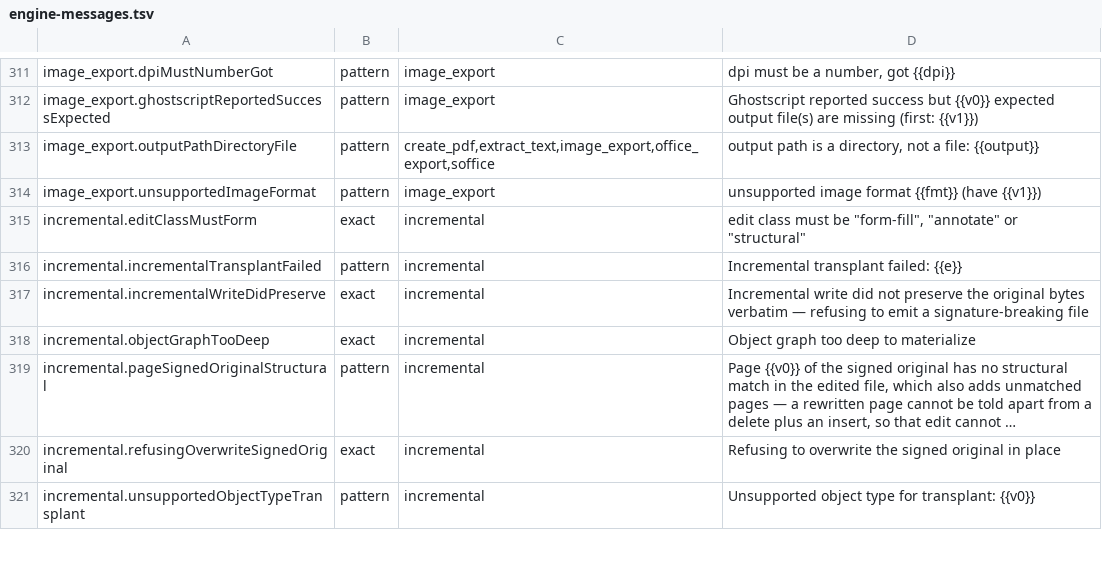
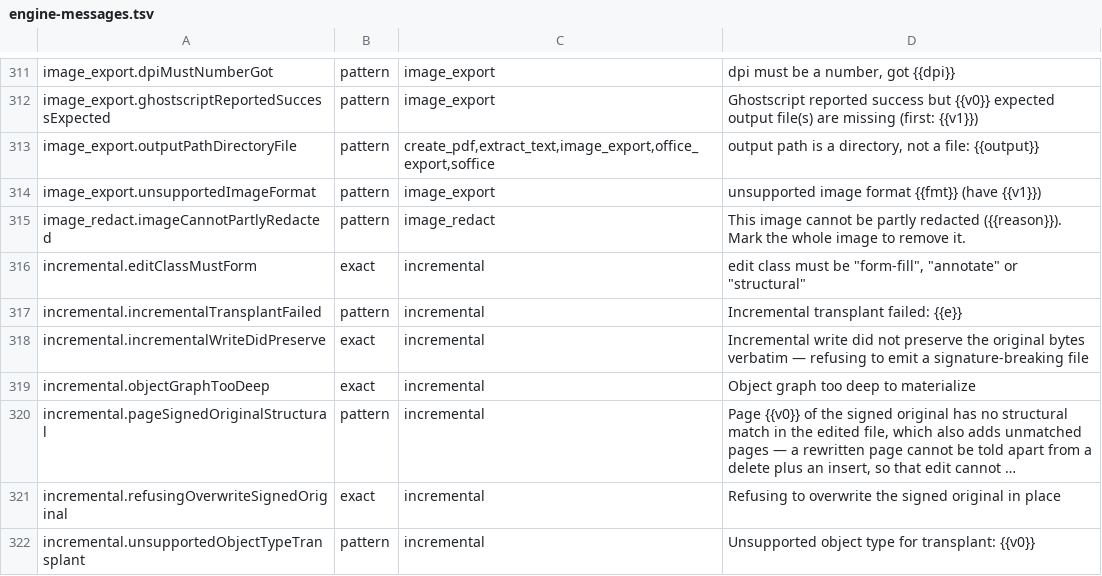
Before and after one commit to jasonulbright/Spectra-PDF, a TSV file: src/renderer/locales/engine-messages.tsv, drawn as a sheet; only a part is shown, gaps mark what is left out; long unchanged cells end in ….

```diff
--- a/src/renderer/locales/engine-messages.tsv
+++ b/src/renderer/locales/engine-messages.tsv
@@ -314,2 +314,3 @@ image_export.outputPathDirectoryFile	pattern	create_pdf,extract_text,image_expor
 image_export.unsupportedImageFormat	pattern	image_export	unsupported image format {{fmt}} (have {{v1}})
+image_redact.imageCannotPartlyRedacted	pattern	image_redact	This image cannot be partly redacted ({{reason}}). Mark the whole image to remove it.
 incremental.editClassMustForm	exact	incremental	edit class must be "form-fill", "annotate" or "structural"
```
Also changed, not shown: src/engine/PAYLOAD-MANIFEST.tsv, 52 other files.
